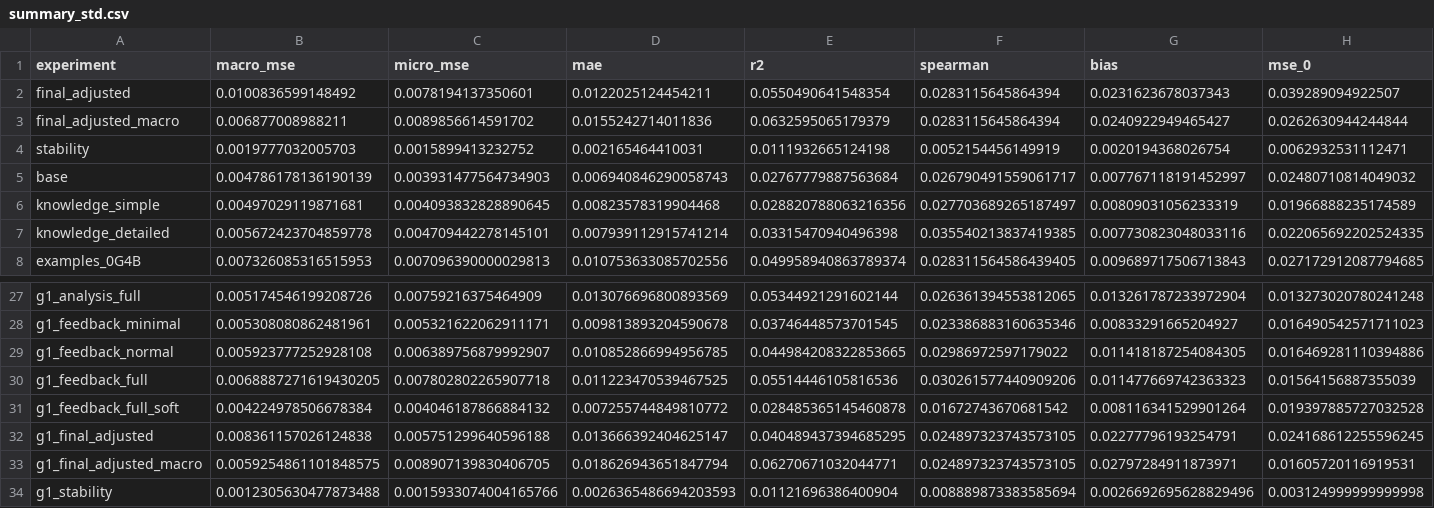
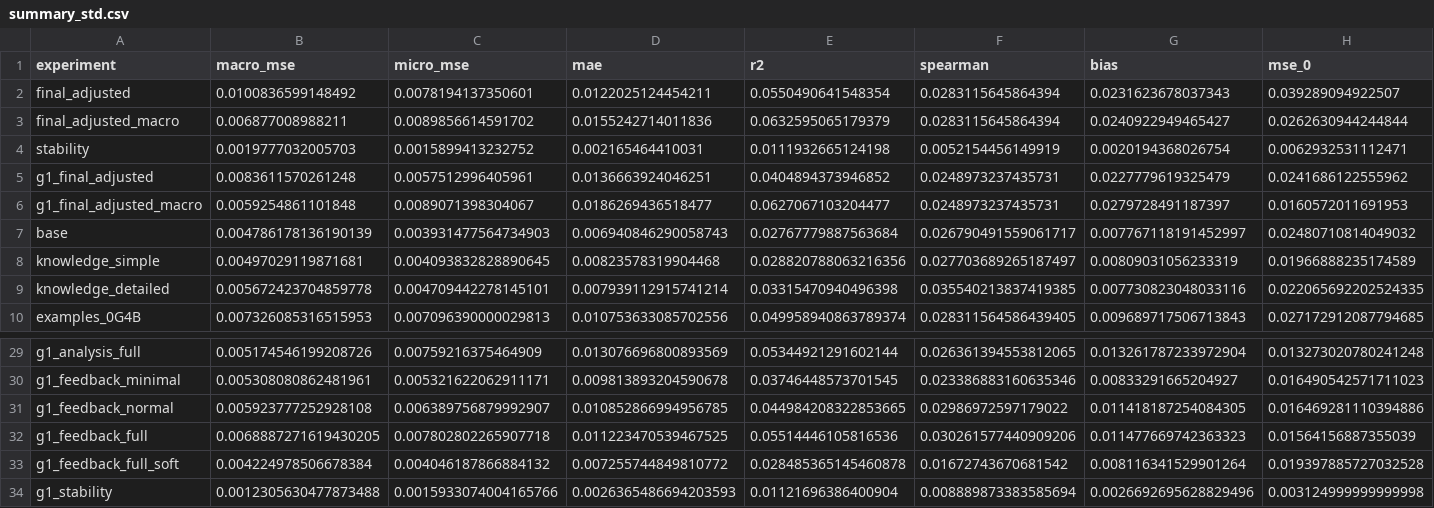
Before and after one commit to rilianx/Experimentos-EvaluAI, a CSV file: results/datastructures_criteria/summary_std.csv, drawn as a sheet; only a part is shown, gaps mark what is left out; removed rows and columns are numbered as before the commit, all else as after; rows hold the shown columns only; the diff names each change by its address in the sheet, - before the commit and + after, or states it on an @@ line.

```diff
--- a/results/datastructures_criteria/summary_std.csv
+++ b/results/datastructures_criteria/summary_std.csv
+row 5: g1_final_adjusted | 0.0083611570261248 | 0.0057512996405961 | 0.0136663924046251 | 0.0404894373946852 | 0.0248973237435731 | 0.0227779619325479 | 0.0241686122555962
+row 6: g1_final_adjusted_macro | 0.0059254861101848 | 0.0089071398304067 | 0.0186269436518477 | 0.0627067103204477 | 0.0248973237435731 | 0.0279728491187397 | 0.0160572011691953
-row 32: g1_final_adjusted | 0.008361157026124838 | 0.005751299640596188 | 0.013666392404625147 | 0.040489437394685295 | 0.024897323743573105 | 0.02277796193254791 | 0.024168612255596245
-row 33: g1_final_adjusted_macro | 0.0059254861101848575 | 0.008907139830406705 | 0.018626943651847794 | 0.06270671032044771 | 0.024897323743573105 | 0.02797284911873971 | 0.01605720116919531
```
Also changed, not shown: results/datastructures_criteria/calibration_examples_1G1B_macro.csv, results/datastructures_criteria/calibration_examples_1G1B_macro_summary.csv, 5 other files.
